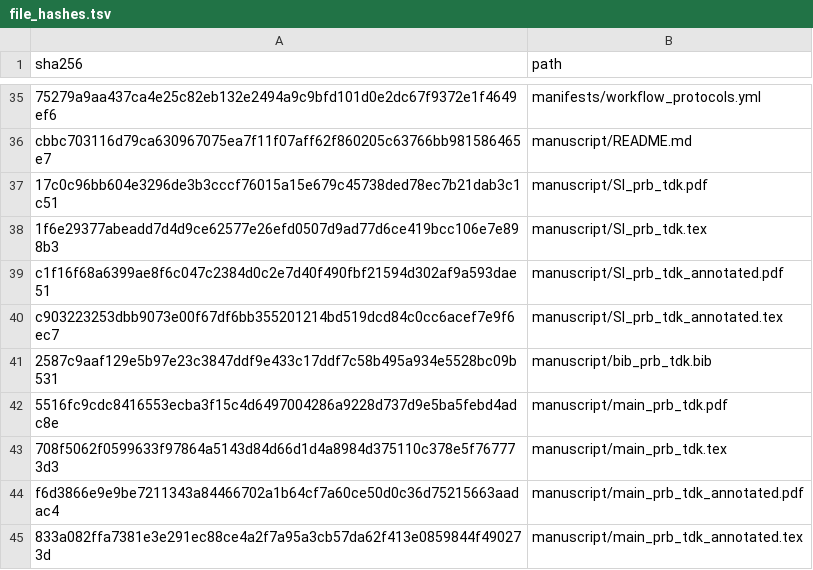
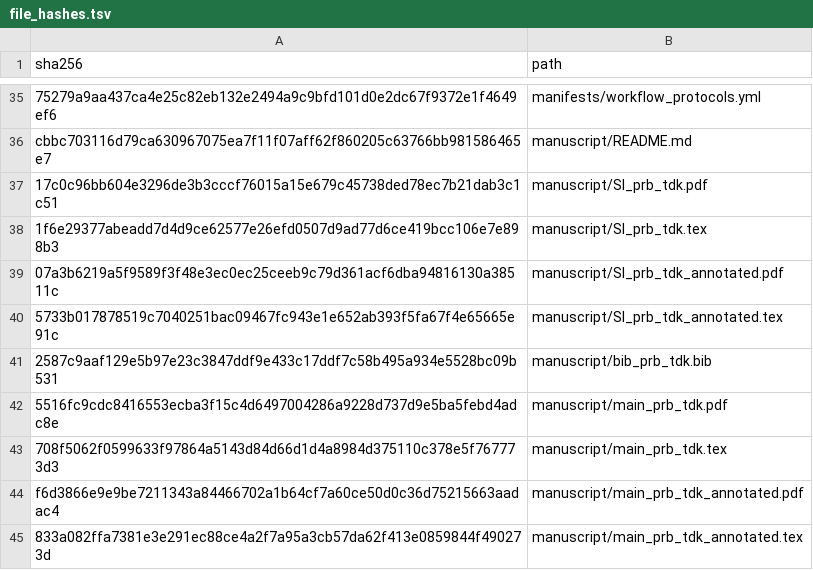
Before and after one commit to DCM-Uni-Paderborn/UZH-protocol, a TSV file: manifests/file_hashes.tsv, drawn as a sheet; only a part is shown, gaps mark what is left out.

```diff
--- a/manifests/file_hashes.tsv
+++ b/manifests/file_hashes.tsv
@@ -38,4 +38,4 @@ cbbc703116d79ca630967075ea7f11f07aff62f860205c63766bb981586465e7	manuscript/READ
 1f6e29377abeadd7d4d9ce62577e26efd0507d9ad77d6ce419bcc106e7e898b3	manuscript/SI_prb_tdk.tex
-c1f16f68a6399ae8f6c047c2384d0c2e7d40f490fbf21594d302af9a593dae51	manuscript/SI_prb_tdk_annotated.pdf
-c903223253dbb9073e00f67df6bb355201214bd519dcd84c0cc6acef7e9f6ec7	manuscript/SI_prb_tdk_annotated.tex
+07a3b6219a5f9589f3f48e3ec0ec25ceeb9c79d361acf6dba94816130a38511c	manuscript/SI_prb_tdk_annotated.pdf
+5733b017878519c7040251bac09467fc943e1e652ab393f5fa67f4e65665e91c	manuscript/SI_prb_tdk_annotated.tex
 2587c9aaf129e5b97e23c3847ddf9e433c17ddf7c58b495a934e5528bc09b531	manuscript/bib_prb_tdk.bib
```
Also changed, not shown: 2 other files.
